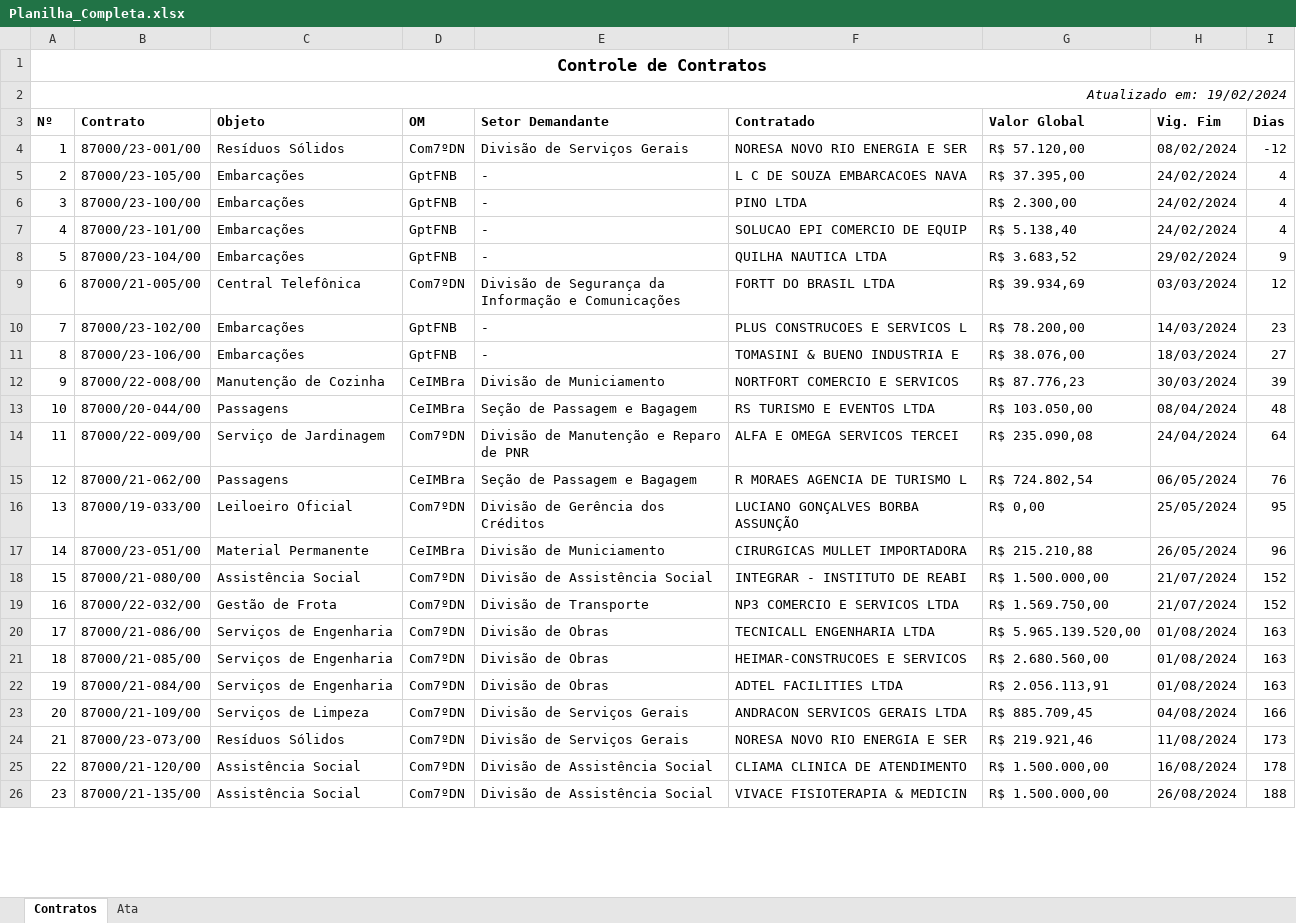
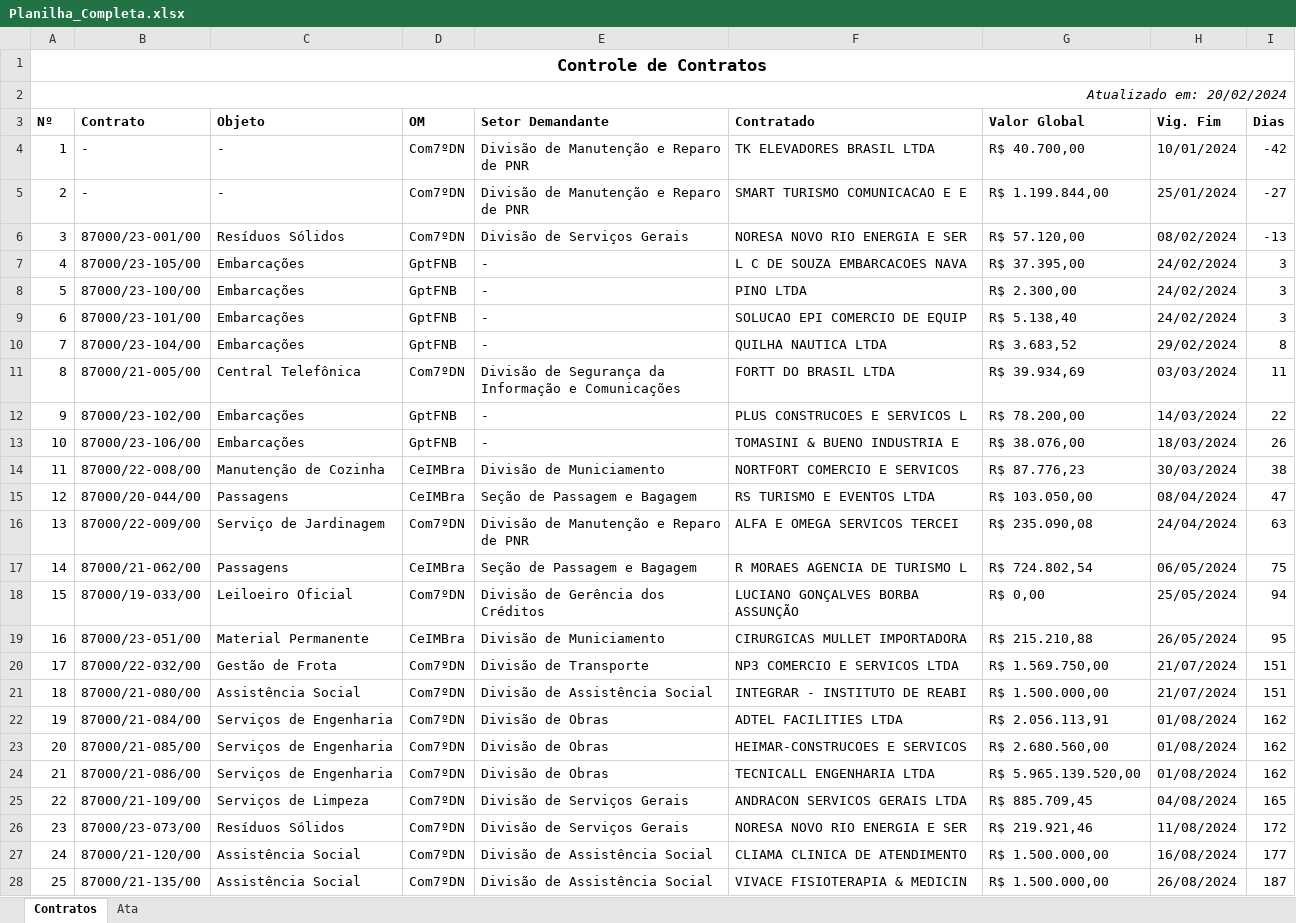
Before and after one commit to Guilhermeksc/licitacao360, an Excel workbook: controle_contratos/Planilha_Completa.xlsx, sheet Contratos, drawn as a sheet; only a part is shown; values as stored, in another font and other column widths than the file's, no borders; removed rows and columns are numbered as before the commit, all else as after; the diff covers the shown part only; the diff names each change by its address in the sheet, - before the commit and + after, or states it on an @@ line.

```diff
--- a/controle_contratos/Planilha_Completa.xlsx (sheet Contratos)
+++ b/controle_contratos/Planilha_Completa.xlsx (sheet Contratos)
@@ column A (Nº) renumbered from row 2 down @@
+row 4: 1 | - | - | Com7ºDN | Divisão de Manutenção e Reparo de PNR | TK ELEVADORES BRASIL LTDA | R$ 40.700,00 | 10/01/2024 | -42
+row 5: 2 | - | - | Com7ºDN | Divisão de Manutenção e Reparo de PNR | SMART TURISMO COMUNICACAO E E | R$ 1.199.844,00 | 25/01/2024 | -27
-I6 (Dias): -12
+I6 (Dias): -13
-I7:I9 (Dias): 4
+I7:I9 (Dias): 3
-I10 (Dias): 9
+I10 (Dias): 8
-I11 (Dias): 12
+I11 (Dias): 11
-I12 (Dias): 23
+I12 (Dias): 22
-I13 (Dias): 27
+I13 (Dias): 26
-I14 (Dias): 39
+I14 (Dias): 38
-I15 (Dias): 48
+I15 (Dias): 47
-I16 (Dias): 64
+I16 (Dias): 63
-I17 (Dias): 76
+I17 (Dias): 75
-I18 (Dias): 95
+I18 (Dias): 94
-I19 (Dias): 96
+I19 (Dias): 95
-row 18: 15 | 87000/21-080/00 | Assistência Social | Com7ºDN | Divisão de Assistência Social | INTEGRAR - INSTITUTO DE REABI | R$ 1.500.000,00 | 21/07/2024 | 152
-I20 (Dias): 152
+I20 (Dias): 151
+row 21: 18 | 87000/21-080/00 | Assistência Social | Com7ºDN | Divisão de Assistência Social | INTEGRAR - INSTITUTO DE REABI | R$ 1.500.000,00 | 21/07/2024 | 151
-B22 (Contrato): 87000/21-086/00
+B22 (Contrato): 87000/21-084/00
-F22 (Contratado): TECNICALL ENGENHARIA LTDA
+F22 (Contratado): ADTEL FACILITIES LTDA
-G22 (Valor Global): R$ 5.965.139.520,00
+G22 (Valor Global): R$ 2.056.113,91
-I22:I24 (Dias): 163
+I22:I24 (Dias): 162
-B24 (Contrato): 87000/21-084/00
+B24 (Contrato): 87000/21-086/00
-F24 (Contratado): ADTEL FACILITIES LTDA
+F24 (Contratado): TECNICALL ENGENHARIA LTDA
-G24 (Valor Global): R$ 2.056.113,91
+G24 (Valor Global): R$ 5.965.139.520,00
-I25 (Dias): 166
+I25 (Dias): 165
-I26 (Dias): 173
+I26 (Dias): 172
-I27 (Dias): 178
+I27 (Dias): 177
-I28 (Dias): 188
+I28 (Dias): 187
```
Also changed, not shown: 1 removed row and 21 edited cells elsewhere in this sheet, sheet Ata, A1_tabela_teste.xlsx, 5 other files.
